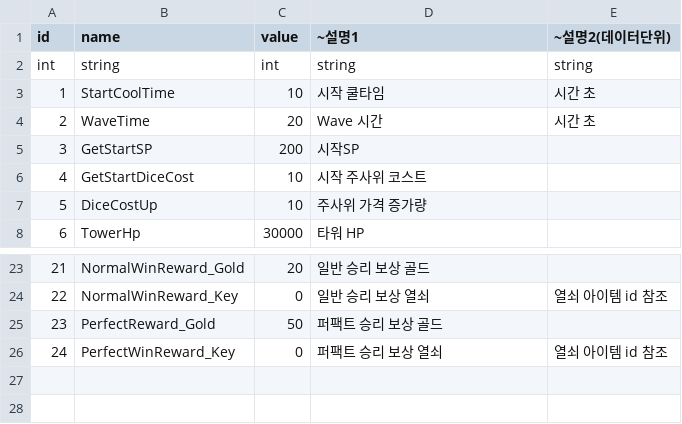
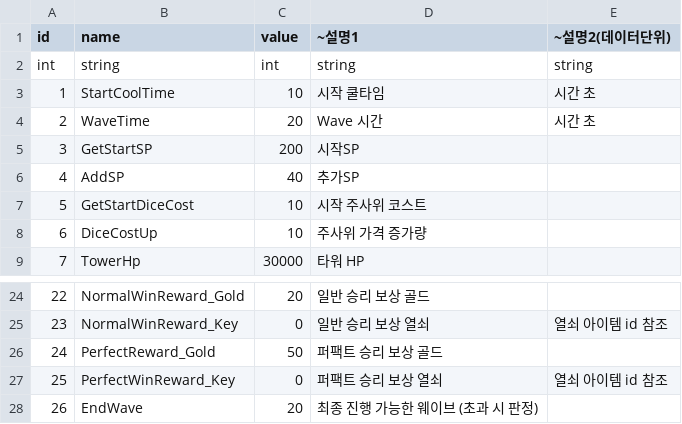
Before and after one commit to robin1392/robin, a CSV file: Assets/Resources/table/Vsmode.csv, drawn as a sheet; only a part is shown, gaps mark what is left out; addresses are those after the commit; the diff names each change by its address in the sheet, - before the commit and + after, or states it on an @@ line.

Commit message:
update table

```diff
--- a/Assets/Resources/table/Vsmode.csv
+++ b/Assets/Resources/table/Vsmode.csv
+row 6: 4 | AddSP | 40 | 추가SP
@@ column A (id) renumbered between rows 7 and 27 @@
+row 28: 26 | EndWave | 20 | 최종 진행 가능한 웨이브 (초과 시 판정)
```
Also changed, not shown: Assets/Resources/table/BoxList.csv, Assets/Resources/table/CoopMode.csv, 3 other files.
